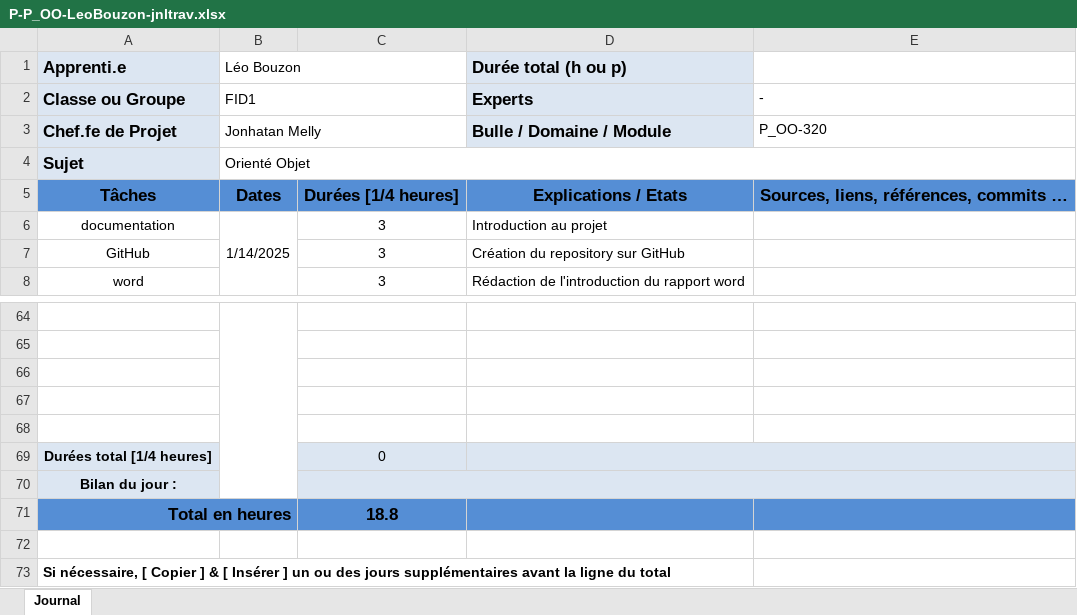
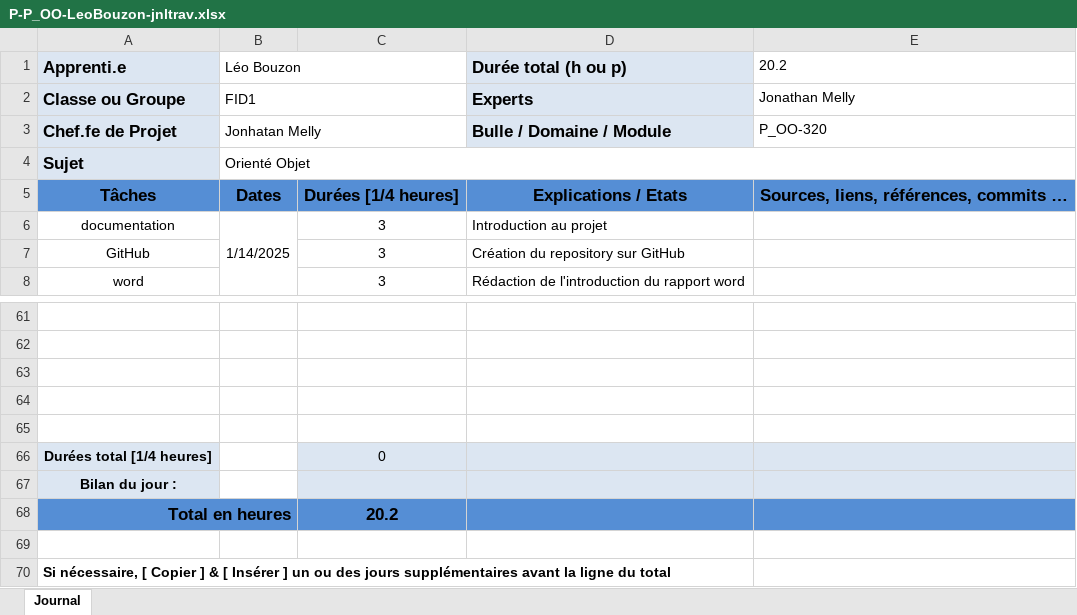
Before and after one commit to L3sTix/OO-them-ALL, an Excel workbook: doc/P-P_OO-LeoBouzon-jnltrav.xlsx, sheet Journal, drawn as a sheet; only a part is shown, gaps mark what is left out; values as stored, in another font and other column widths than the file's, no borders; removed rows and columns are numbered as before the commit, all else as after; the diff covers the shown part only; the diff names each change by its address in the sheet, - before the commit and + after, or states it on an @@ line.

```diff
--- a/doc/P-P_OO-LeoBouzon-jnltrav.xlsx (sheet Journal)
+++ b/doc/P-P_OO-LeoBouzon-jnltrav.xlsx (sheet Journal)
-E1: (empty)
+E1: 20.2
-E2 (20.2): -
+E2 (20.2): Jonathan Melly
-B64:B70 merged
-D69:E69 merged
-C70:E70 merged
-C68: 18.8
+C68: 20.2
```
Also changed, not shown: 6 added rows, 9 removed rows, 5 moved rows, 13 edited cells, cell formats and merged cells elsewhere in this sheet, formulas that keep their value, 9 other files.
